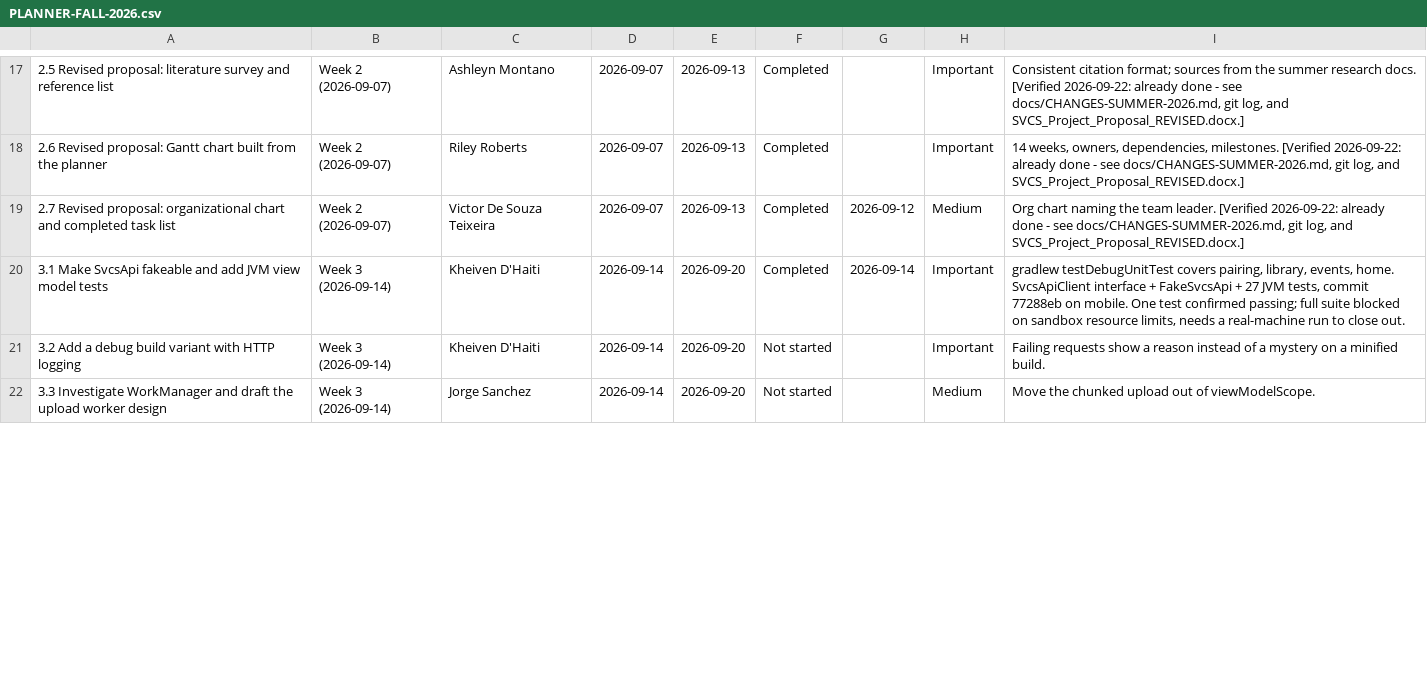
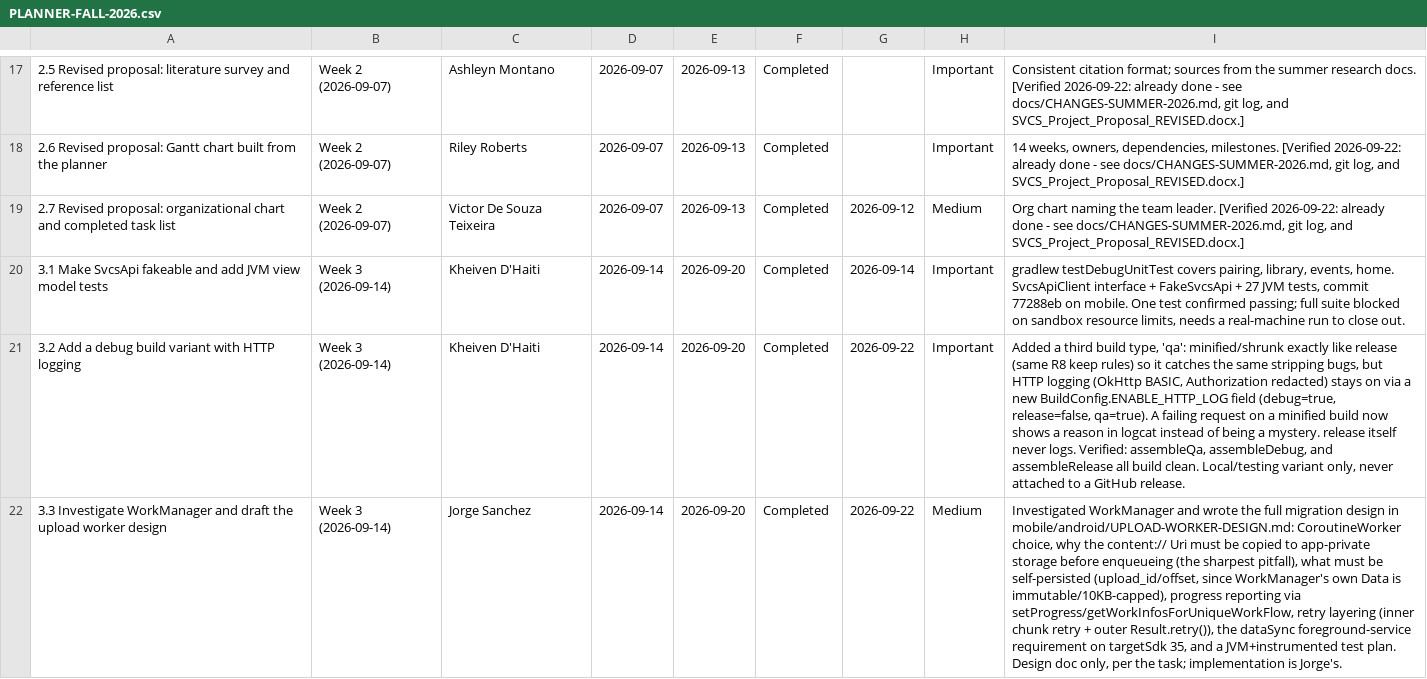
Before and after one commit to Blood-Dawn/Video-compression_2026, a CSV file: docs/project-records/PLANNER-FALL-2026.csv, drawn as a sheet; only a part is shown, gaps mark what is left out; the diff covers the shown part only; the diff names each change by its address in the sheet, - before the commit and + after, or states it on an @@ line.

```diff
--- a/docs/project-records/PLANNER-FALL-2026.csv
+++ b/docs/project-records/PLANNER-FALL-2026.csv
-F21:F22: Not started
+F21:F22: Completed
-G21:G22: (empty)
+G21:G22: 2026-09-22
-I21: Failing requests show a reason instead of a mystery on a minified build.
+I21: Added a third build type, 'qa': minified/shrunk exactly like release (same R8 keep rules) so it catches the same stripping bugs, but HTTP logging (OkHttp BASIC, Authorization redacted) stays on via a new BuildConfig.ENABLE_HTTP_LOG field (debug=true, release=false, qa=true). A failing request on a minified build now shows a reason in logcat instead of being a mystery. release itself never logs. Verified: assembleQa, assembleDebug, and assembleRelease all build clean. Local/testing variant only, never attached to a GitHub release.
-I22: Move the chunked upload out of viewModelScope.
+I22: Investigated WorkManager and wrote the full migration design in mobile/android/UPLOAD-WORKER-DESIGN.md: CoroutineWorker choice, why the content:// Uri must be copied to app-private storage before enqueueing (the sharpest pitfall), what must be self-persisted (upload_id/offset, since WorkManager's own Data is immutable/10KB-capped), progress reporting via setProgress/getWorkInfosForUniqueWorkFlow, retry layering (inner chunk retry + outer Result.retry()), the dataSync foreground-service requirement on targetSdk 35, and a JVM+instrumented test plan. Design doc only, per the task; implementation is Jorge's.
```
Also changed, not shown: 3 edited cells elsewhere in this file, 8 other files.
